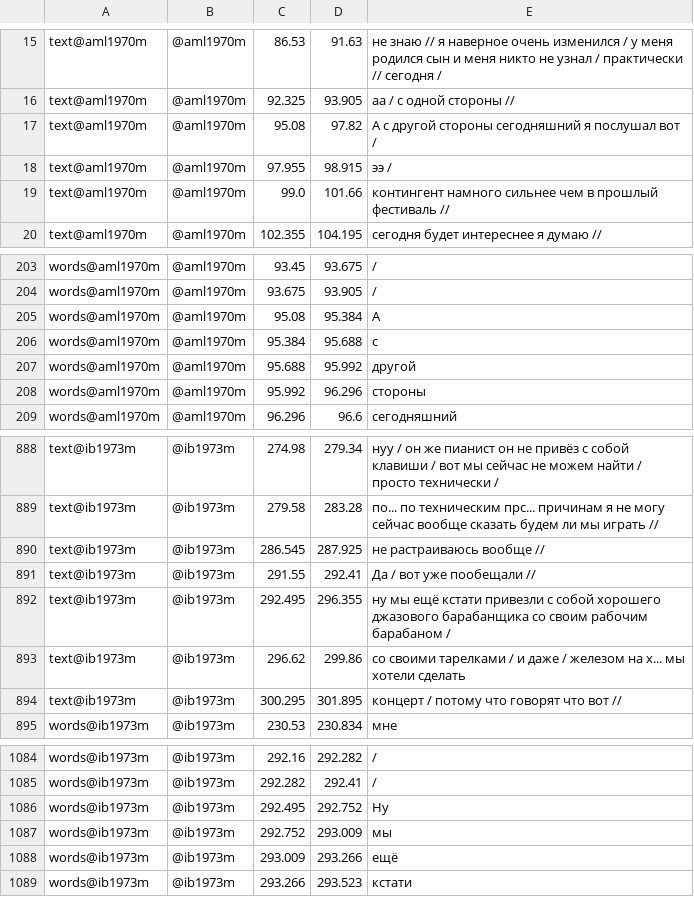
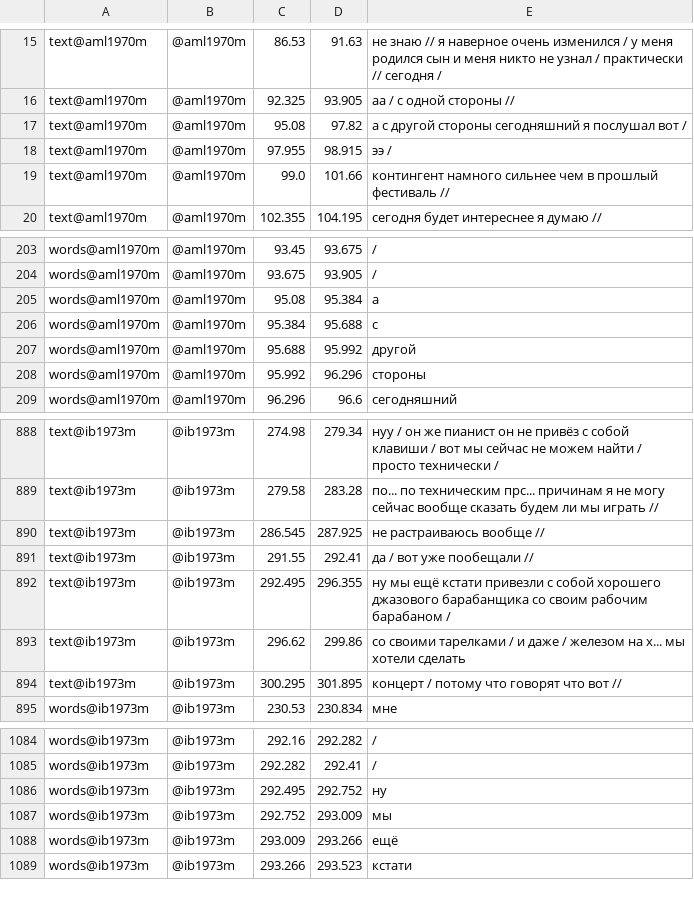
Before and after one commit to Sopha-ling/lingdata, a TSV file: LiveCorpus/venya.final.textgrid.tsv, drawn as a sheet; only a part is shown, gaps mark what is left out.

Commit message:
Update venya.final.textgrid.tsv

```diff
--- a/LiveCorpus/venya.final.textgrid.tsv
+++ b/LiveCorpus/venya.final.textgrid.tsv
@@ -16,3 +16,3 @@ text@aml1970m	@aml1970m	86.53	91.63	не знаю // я наверное оче
 text@aml1970m	@aml1970m	92.325	93.905	аа / с одной стороны //
-text@aml1970m	@aml1970m	95.08	97.82	А с другой стороны сегодняшний я послушал вот /
+text@aml1970m	@aml1970m	95.08	97.82	а с другой стороны сегодняшний я послушал вот /
 text@aml1970m	@aml1970m	97.955	98.915	ээ /
@@ -204,3 +204,3 @@ words@aml1970m	@aml1970m	93.45	93.675	/
 words@aml1970m	@aml1970m	93.675	93.905	/
-words@aml1970m	@aml1970m	95.08	95.384	А
+words@aml1970m	@aml1970m	95.08	95.384	а
 words@aml1970m	@aml1970m	95.384	95.688	с
@@ -890,3 +890,3 @@ text@ib1973m	@ib1973m	279.58	283.28	по... по техническим прс..
 text@ib1973m	@ib1973m	286.545	287.925	не растраиваюсь вообще //
-text@ib1973m	@ib1973m	291.55	292.41	Да / вот уже пообещали //
+text@ib1973m	@ib1973m	291.55	292.41	да / вот уже пообещали //
 text@ib1973m	@ib1973m	292.495	296.355	ну мы ещё кстати привезли с собой хорошего джазового барабанщика со своим рабочим барабаном /
@@ -1085,3 +1085,3 @@ words@ib1973m	@ib1973m	292.16	292.282	/
 words@ib1973m	@ib1973m	292.282	292.41	/
-words@ib1973m	@ib1973m	292.495	292.752	Ну
+words@ib1973m	@ib1973m	292.495	292.752	ну
 words@ib1973m	@ib1973m	292.752	293.009	мы
```
